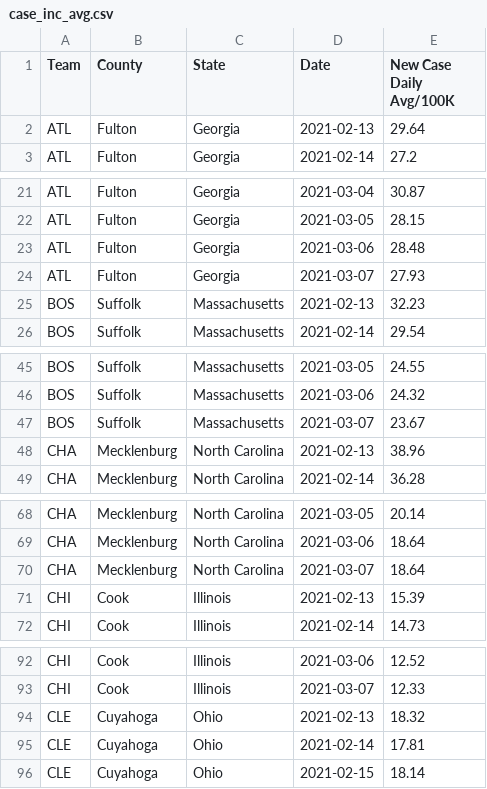
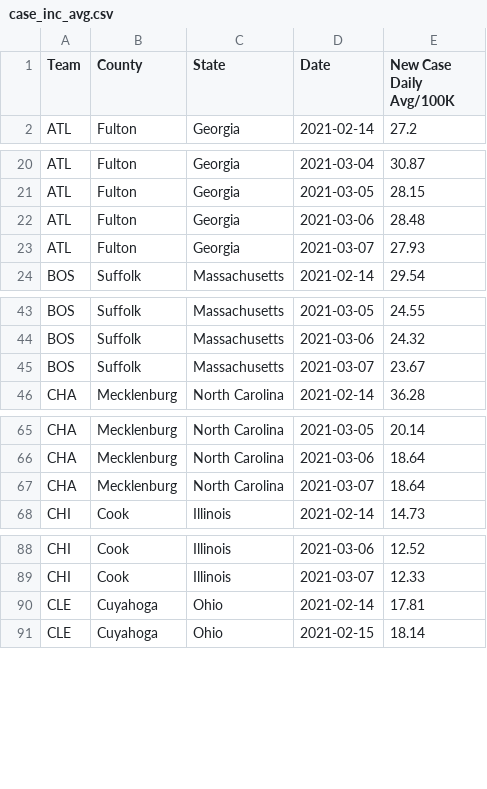
Before and after one commit to esmukler/NBA-County-Covid-Data, a CSV file: data/case_inc_avg.csv, drawn as a sheet; only a part is shown, gaps mark what is left out; the diff covers the shown part only.

Commit message:
Auto-update COVID Data from NYT

```diff
--- a/data/case_inc_avg.csv
+++ b/data/case_inc_avg.csv
@@ -1,3 +1,2 @@
 Team,County,State,Date,New Case Daily Avg/100K
-ATL,Fulton,Georgia,2021-02-13,29.64
 ATL,Fulton,Georgia,2021-02-14,27.2
@@ -24,3 +23,2 @@ ATL,Fulton,Georgia,2021-03-06,28.48
 ATL,Fulton,Georgia,2021-03-07,27.93
-BOS,Suffolk,Massachusetts,2021-02-13,32.23
 BOS,Suffolk,Massachusetts,2021-02-14,29.54
@@ -47,3 +45,2 @@ BOS,Suffolk,Massachusetts,2021-03-06,24.32
 BOS,Suffolk,Massachusetts,2021-03-07,23.67
-CHA,Mecklenburg,North Carolina,2021-02-13,38.96
 CHA,Mecklenburg,North Carolina,2021-02-14,36.28
@@ -70,3 +67,2 @@ CHA,Mecklenburg,North Carolina,2021-03-06,18.64
 CHA,Mecklenburg,North Carolina,2021-03-07,18.64
-CHI,Cook,Illinois,2021-02-13,15.39
 CHI,Cook,Illinois,2021-02-14,14.73
@@ -93,3 +89,2 @@ CHI,Cook,Illinois,2021-03-06,12.52
 CHI,Cook,Illinois,2021-03-07,12.33
-CLE,Cuyahoga,Ohio,2021-02-13,18.32
 CLE,Cuyahoga,Ohio,2021-02-14,17.81
```
Also changed, not shown: 25 removed rows elsewhere in this file.
